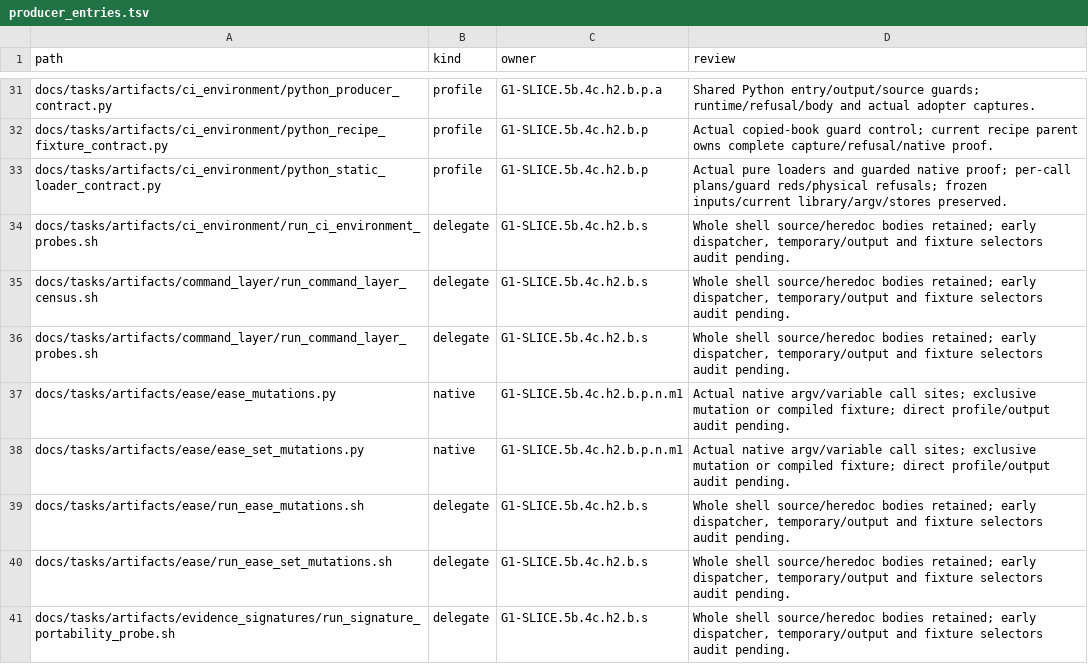
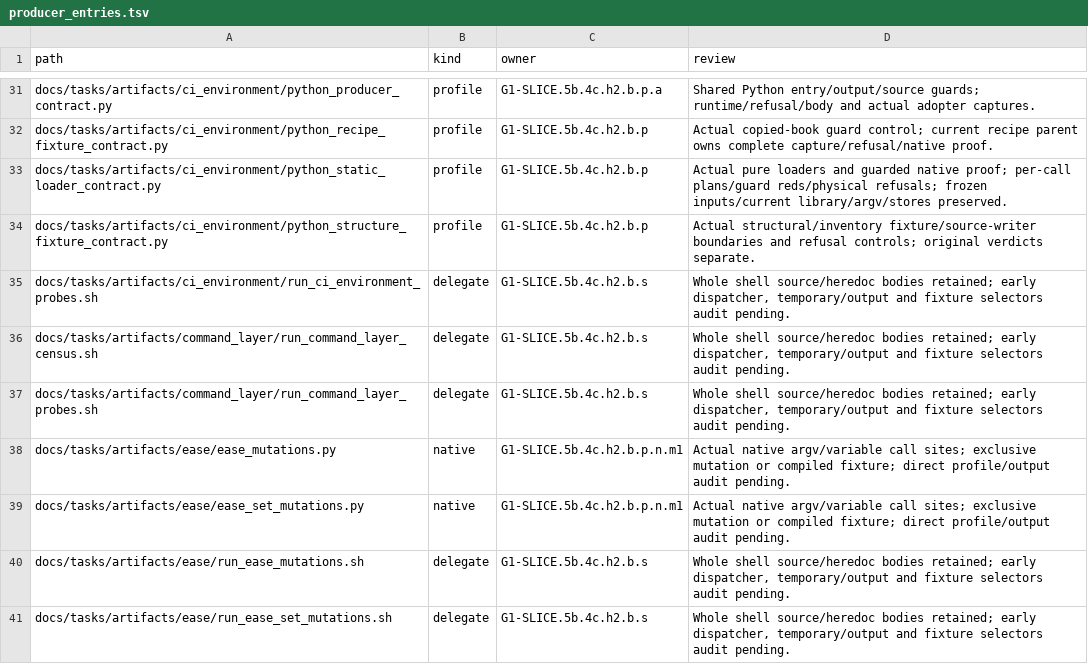
Before and after one commit to rdje/stitchcad, a TSV file: docs/tasks/artifacts/ci_environment/producer_entries.tsv, drawn as a sheet; only a part is shown, gaps mark what is left out; the shorter side is filled out with more unchanged rows; the diff names each change by its address in the sheet, - before the commit and + after, or states it on an @@ line.

Commit message:
STITCHCAD-G1-0207 (leaf G1-SLICE.5b.4c.h2.b.p.o.a08): guard structural and inventory fixtures
- Plan pure loaders, complete copied books and both exclusive writers before effects.
- Preserve original assertions and source-only restoration; verify Python 3.9/3.14 boundaries and real reds.
- Retain whole records and synchronize the book, live state and next frontier.

```diff
--- a/docs/tasks/artifacts/ci_environment/producer_entries.tsv
+++ b/docs/tasks/artifacts/ci_environment/producer_entries.tsv
+row 34: docs/tasks/artifacts/ci_environment/python_structure_fixture_contract.py | profile | G1-SLICE.5b.4c.h2.b.p | Actual structural/inventory fixture/source-writer boundaries and refusal controls; original verdicts separate.
```
Also changed, not shown: docs/tasks/artifacts/ci_environment/python_file_entries.tsv, 21 other files.
